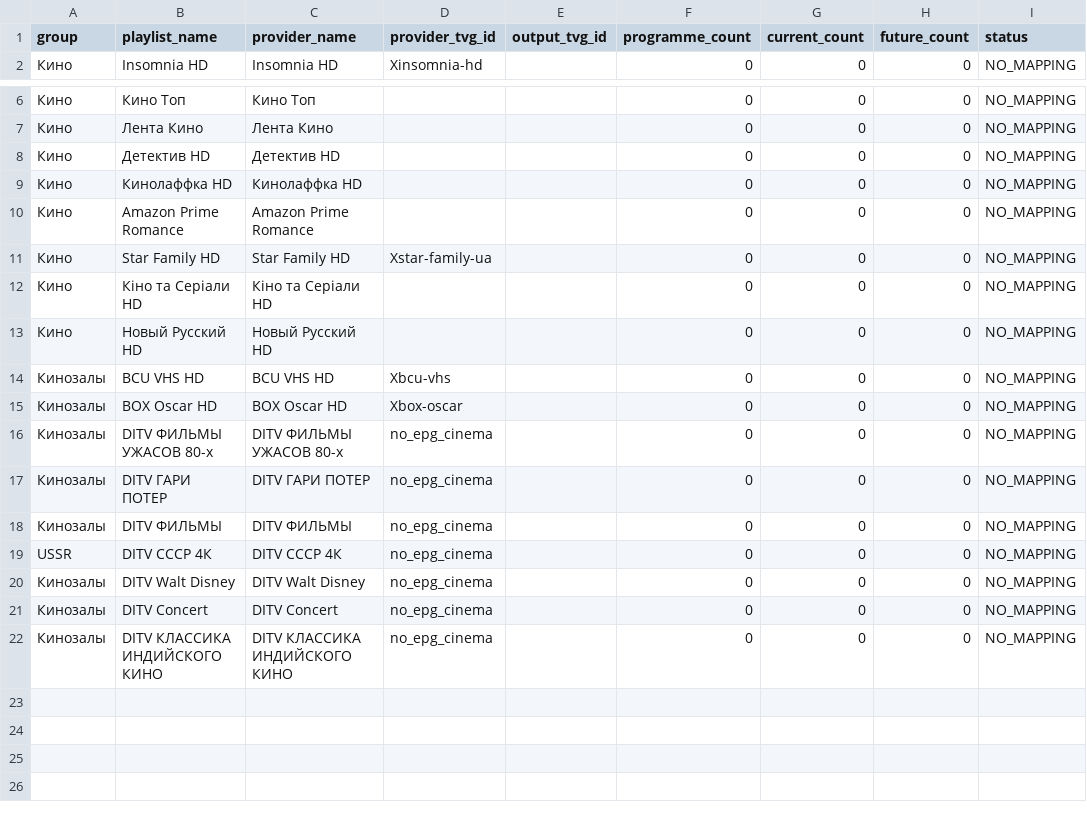
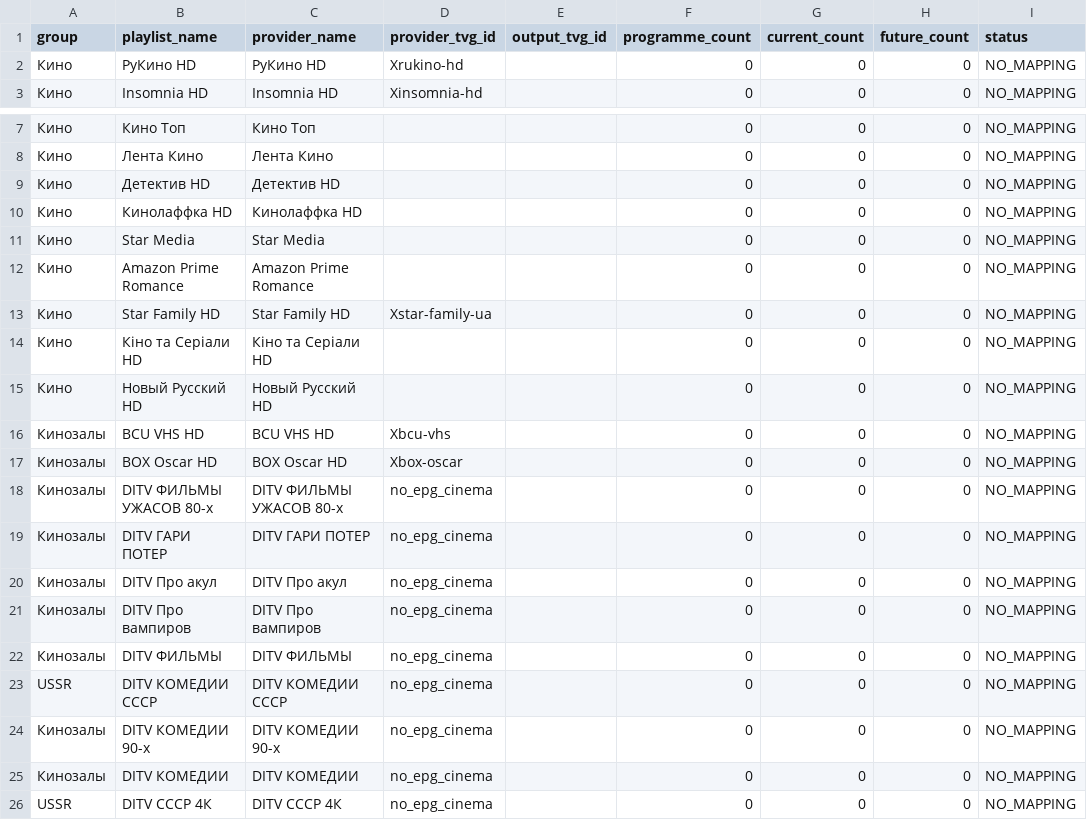
Before and after one commit to peter96son/iptv-epg-builder, a CSV file: output/movie-epg-gaps.csv, drawn as a sheet; only a part is shown, gaps mark what is left out; the shorter side is filled out with more unchanged rows.

```diff
--- a/output/movie-epg-gaps.csv
+++ b/output/movie-epg-gaps.csv
@@ -1,2 +1,3 @@
 group,playlist_name,provider_name,provider_tvg_id,output_tvg_id,programme_count,current_count,future_count,status
+Кино,РуКино HD,РуКино HD,Xrukino-hd,,0,0,0,NO_MAPPING
 Кино,Insomnia HD,Insomnia HD,Xinsomnia-hd,,0,0,0,NO_MAPPING
@@ -9,2 +10,3 @@ group,playlist_name,provider_name,provider_tvg_id,output_tvg_id,programme_count,
 Кино,Кинолаффка HD,Кинолаффка HD,,,0,0,0,NO_MAPPING
+Кино,Star Media,Star Media,,,0,0,0,NO_MAPPING
 Кино,Amazon Prime Romance,Amazon Prime Romance,,,0,0,0,NO_MAPPING
@@ -17,3 +19,8 @@ group,playlist_name,provider_name,provider_tvg_id,output_tvg_id,programme_count,
 Кинозалы,DITV ГАРИ ПОТЕР,DITV ГАРИ ПОТЕР,no_epg_cinema,,0,0,0,NO_MAPPING
+Кинозалы,DITV Про акул,DITV Про акул,no_epg_cinema,,0,0,0,NO_MAPPING
+Кинозалы,DITV Про вампиров,DITV Про вампиров,no_epg_cinema,,0,0,0,NO_MAPPING
 Кинозалы,DITV ФИЛЬМЫ,DITV ФИЛЬМЫ,no_epg_cinema,,0,0,0,NO_MAPPING
+USSR,DITV КОМЕДИИ СССР,DITV КОМЕДИИ СССР,no_epg_cinema,,0,0,0,NO_MAPPING
+Кинозалы,DITV КОМЕДИИ 90-х,DITV КОМЕДИИ 90-х,no_epg_cinema,,0,0,0,NO_MAPPING
+Кинозалы,DITV КОМЕДИИ,DITV КОМЕДИИ,no_epg_cinema,,0,0,0,NO_MAPPING
 USSR,DITV СССР 4К,DITV СССР 4К,no_epg_cinema,,0,0,0,NO_MAPPING
```
Also changed, not shown: output/mapping.csv, output/movie-epg-audit.csv, 6 other files.
